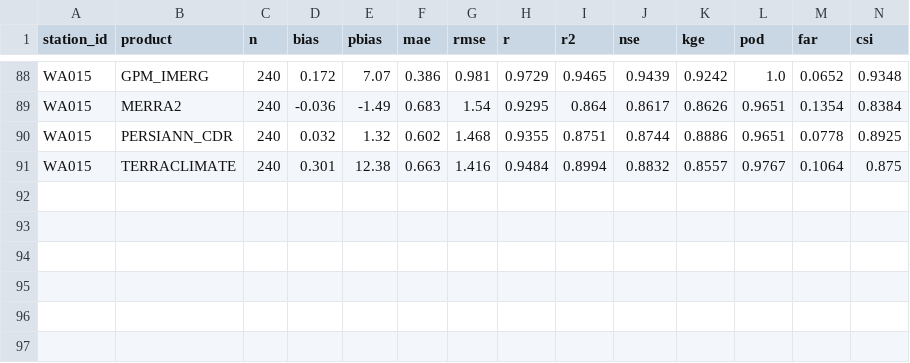
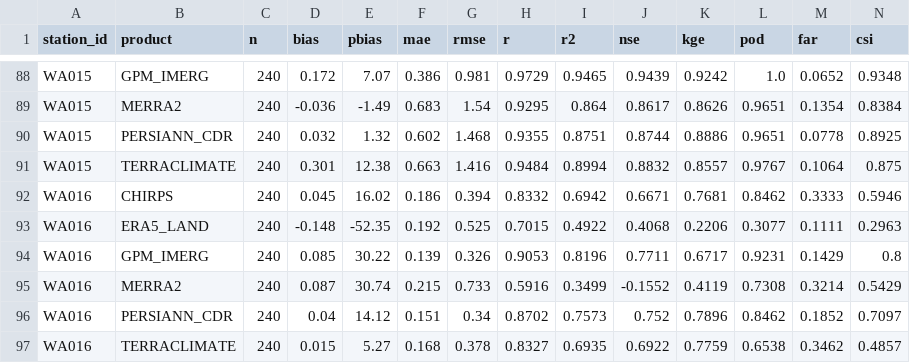
Before and after one commit to desmond-lartey/climate-data, a CSV file: DATA_DIR/validation_per_station.csv, drawn as a sheet; only a part is shown, gaps mark what is left out; rows hold the shown columns only; the diff names each change by its address in the sheet, - before the commit and + after, or states it on an @@ line.

```diff
--- a/DATA_DIR/validation_per_station.csv
+++ b/DATA_DIR/validation_per_station.csv
+row 92: WA016 | CHIRPS | 240 | 0.045 | 16.02 | 0.186 | 0.394 | 0.8332 | 0.6942 | 0.6671 | 0.7681 | 0.8462 | 0.3333 | 0.5946
+row 93: WA016 | ERA5_LAND | 240 | -0.148 | -52.35 | 0.192 | 0.525 | 0.7015 | 0.4922 | 0.4068 | 0.2206 | 0.3077 | 0.1111 | 0.2963
+row 94: WA016 | GPM_IMERG | 240 | 0.085 | 30.22 | 0.139 | 0.326 | 0.9053 | 0.8196 | 0.7711 | 0.6717 | 0.9231 | 0.1429 | 0.8
+row 95: WA016 | MERRA2 | 240 | 0.087 | 30.74 | 0.215 | 0.733 | 0.5916 | 0.3499 | -0.1552 | 0.4119 | 0.7308 | 0.3214 | 0.5429
+row 96: WA016 | PERSIANN_CDR | 240 | 0.04 | 14.12 | 0.151 | 0.34 | 0.8702 | 0.7573 | 0.752 | 0.7896 | 0.8462 | 0.1852 | 0.7097
+row 97: WA016 | TERRACLIMATE | 240 | 0.015 | 5.27 | 0.168 | 0.378 | 0.8327 | 0.6935 | 0.6922 | 0.7759 | 0.6538 | 0.3462 | 0.4857
```
Also changed, not shown: DATA_DIR/product_ranking.csv, DATA_DIR/product_ranking_by_zone.csv, 50 other files.
